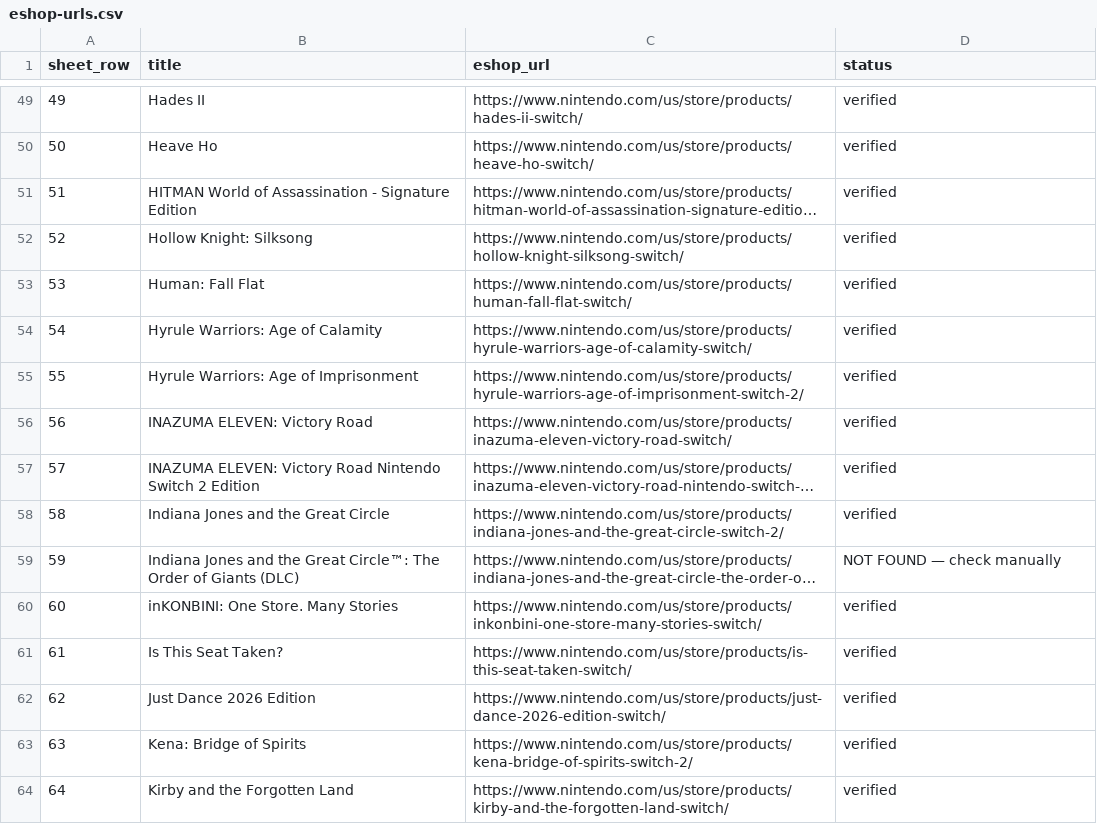
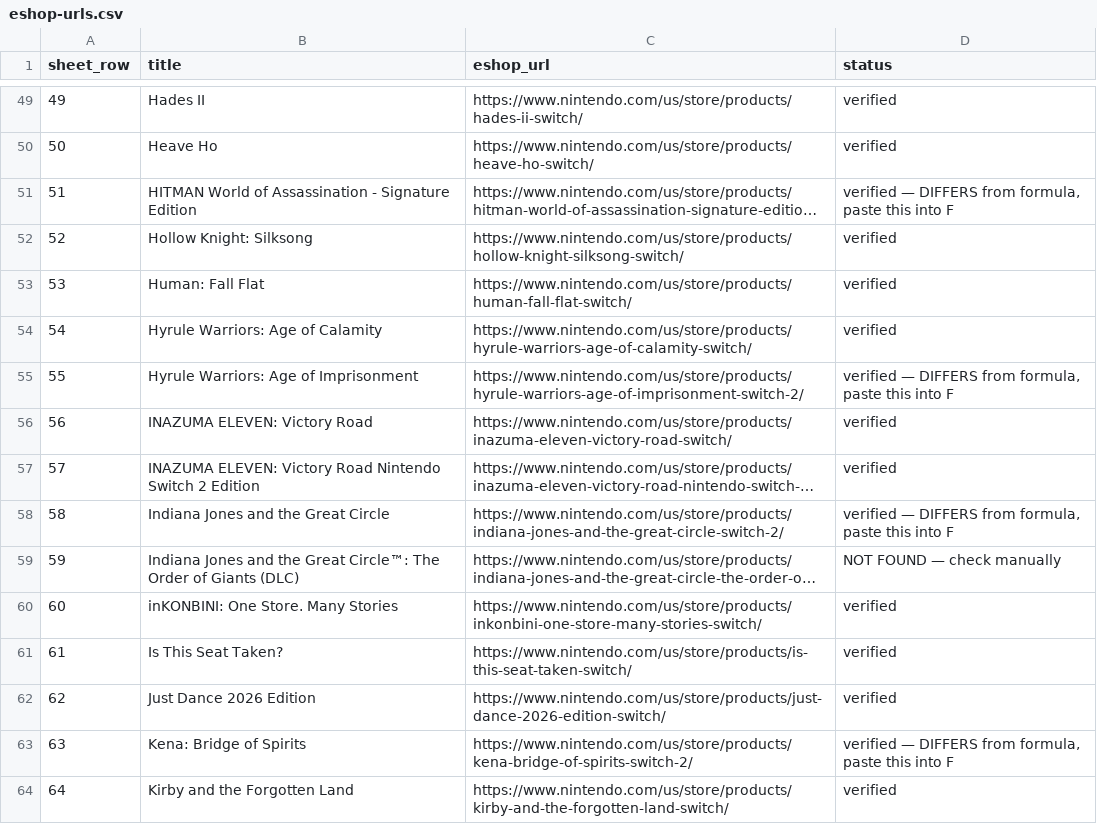
Before and after one commit to imbbloh/game-catalog, a CSV file: eshop-urls.csv, drawn as a sheet; only a part is shown, gaps mark what is left out; long unchanged cells end in …; the diff covers the shown part only; the diff names each change by its address in the sheet, - before the commit and + after, or states it on an @@ line.

```diff
--- a/eshop-urls.csv
+++ b/eshop-urls.csv
-D51 (status): verified
+D51 (status): verified — DIFFERS from formula, paste this into F
-D55 (status): verified
+D55 (status): verified — DIFFERS from formula, paste this into F
-D58 (status): verified
+D58 (status): verified — DIFFERS from formula, paste this into F
-D63 (status): verified
+D63 (status): verified — DIFFERS from formula, paste this into F
```
Also changed, not shown: 89 edited cells elsewhere in this file.
